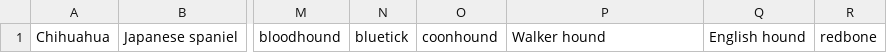
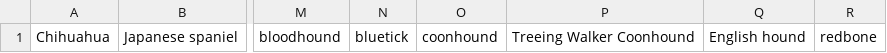
Before and after one commit to Yair5675/Dog-Classification-App, a CSV file: app/src/main/assets/labels.csv, drawn as a sheet; only a part is shown, gaps mark what is left out; the diff names each change by its address in the sheet, - before the commit and + after, or states it on an @@ line.

Commit message:
Changed "Walker Hound" name to "Treeing Walker Coonhound" for better and more accurate Wikipedia search results

```diff
--- a/app/src/main/assets/labels.csv
+++ b/app/src/main/assets/labels.csv
-P1: Walker hound
+P1: Treeing Walker Coonhound
```
